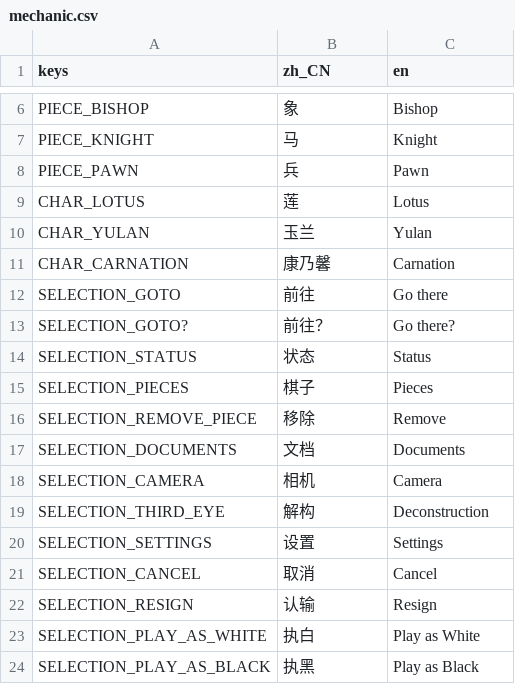
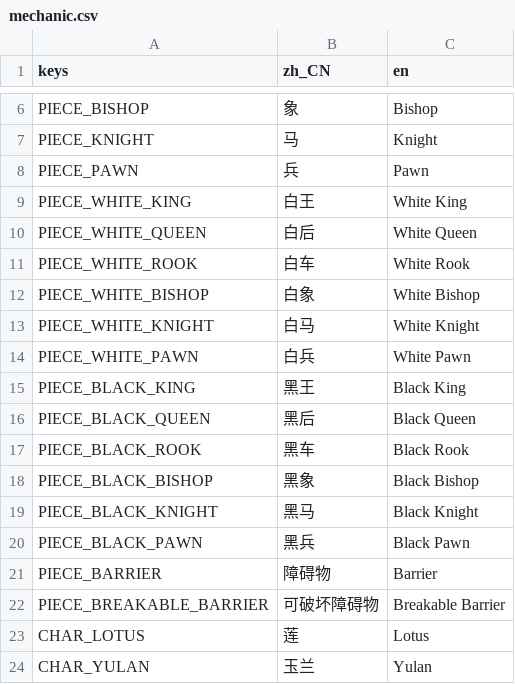
Before and after one commit to godothub/siamese_chess, a CSV file: assets/text/mechanic.csv, drawn as a sheet; only a part is shown, gaps mark what is left out; the shorter side is filled out with more unchanged rows.

```diff
--- a/assets/text/mechanic.csv
+++ b/assets/text/mechanic.csv
@@ -8,2 +8,16 @@ PIECE_KNIGHT,"马","Knight"
 PIECE_PAWN,"兵","Pawn"
+PIECE_WHITE_KING,"白王","White King"
+PIECE_WHITE_QUEEN,"白后","White Queen"
+PIECE_WHITE_ROOK,"白车","White Rook"
+PIECE_WHITE_BISHOP,"白象","White Bishop"
+PIECE_WHITE_KNIGHT,"白马","White Knight"
+PIECE_WHITE_PAWN,"白兵","White Pawn"
+PIECE_BLACK_KING,"黑王","Black King"
+PIECE_BLACK_QUEEN,"黑后","Black Queen"
+PIECE_BLACK_ROOK,"黑车","Black Rook"
+PIECE_BLACK_BISHOP,"黑象","Black Bishop"
+PIECE_BLACK_KNIGHT,"黑马","Black Knight"
+PIECE_BLACK_PAWN,"黑兵","Black Pawn"
+PIECE_BARRIER,"障碍物","Barrier"
+PIECE_BREAKABLE_BARRIER,"可破坏障碍物","Breakable Barrier"
 CHAR_LOTUS,"莲","Lotus"
```
Also changed, not shown: assets/text/narrative.csv, 12 other files.
